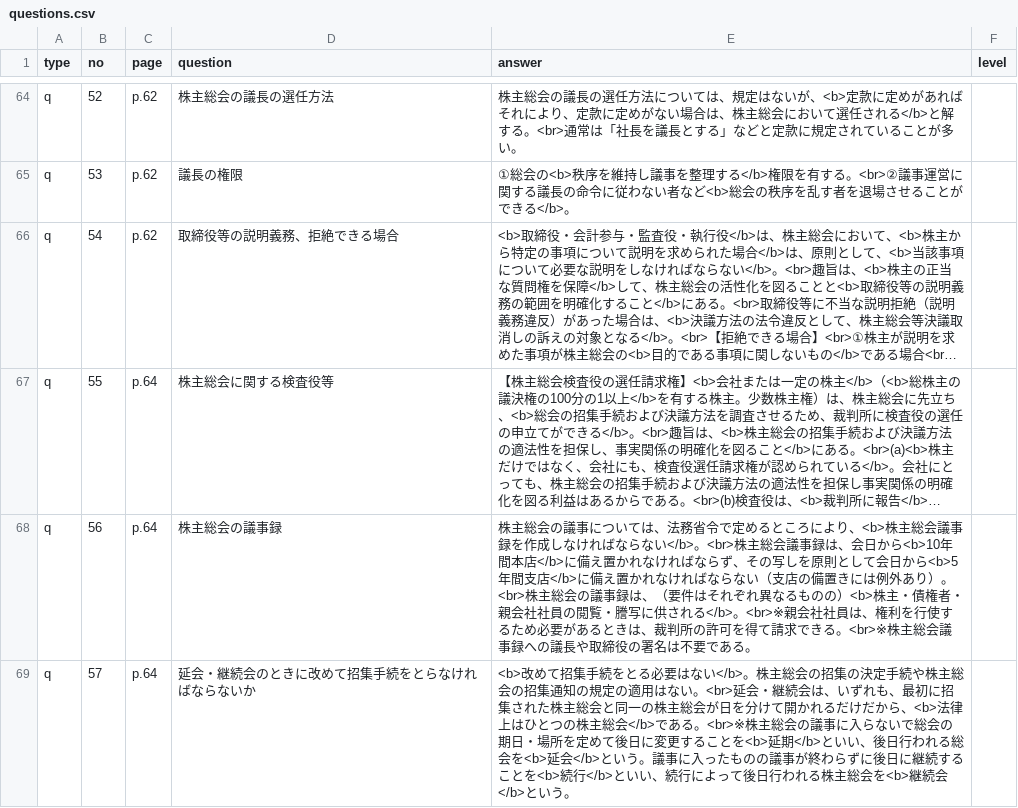
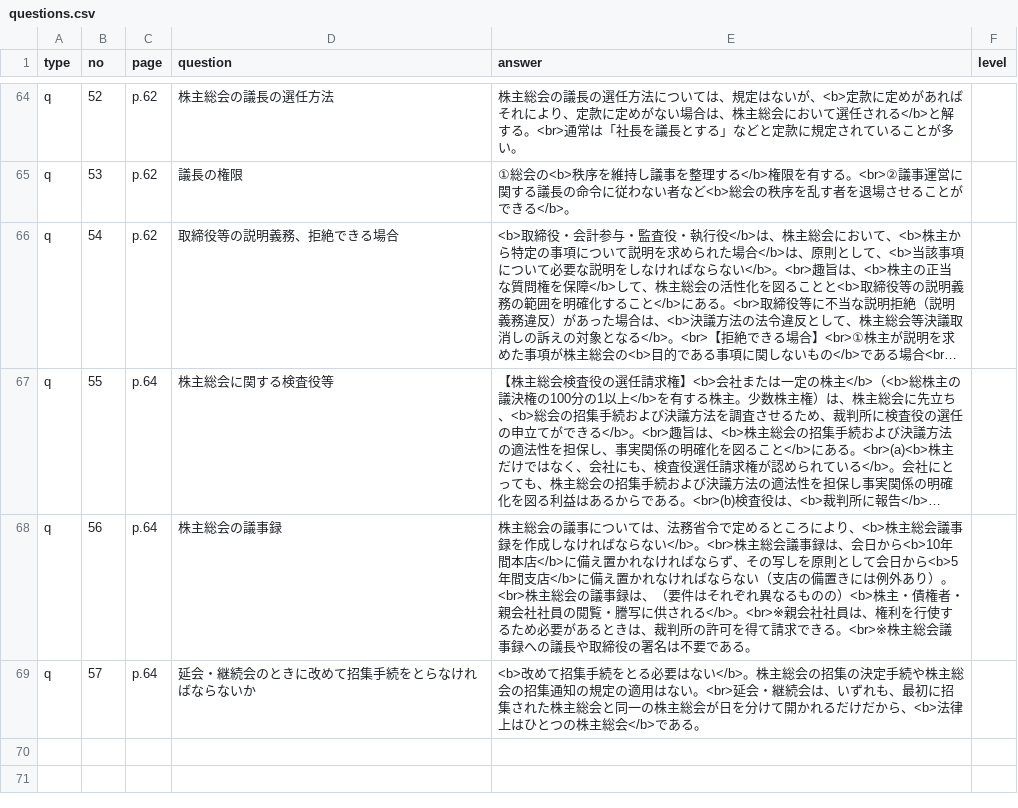
Before and after one commit to hokuto-create/kigyoho, a CSV file: questions.csv, drawn as a sheet; only a part is shown, gaps mark what is left out; long unchanged cells end in …; the diff names each change by its address in the sheet, - before the commit and + after, or states it on an @@ line.

```diff
--- a/questions.csv
+++ b/questions.csv
-E69 (answer): …である。<br>※株主総会の議事に入らないで総会の期日・場所を定めて後日に変更することを<b>延期</b>といい、後日行われる総会を<b>延会</b>という。議事に入ったものの議事が終わらずに後日に継続することを<b>続行</b>といい、続行によって後日行われる株主総会を<b>継続会</b>という。
+E69 (answer): …である。
```
Also changed, not shown: 3 other files.
